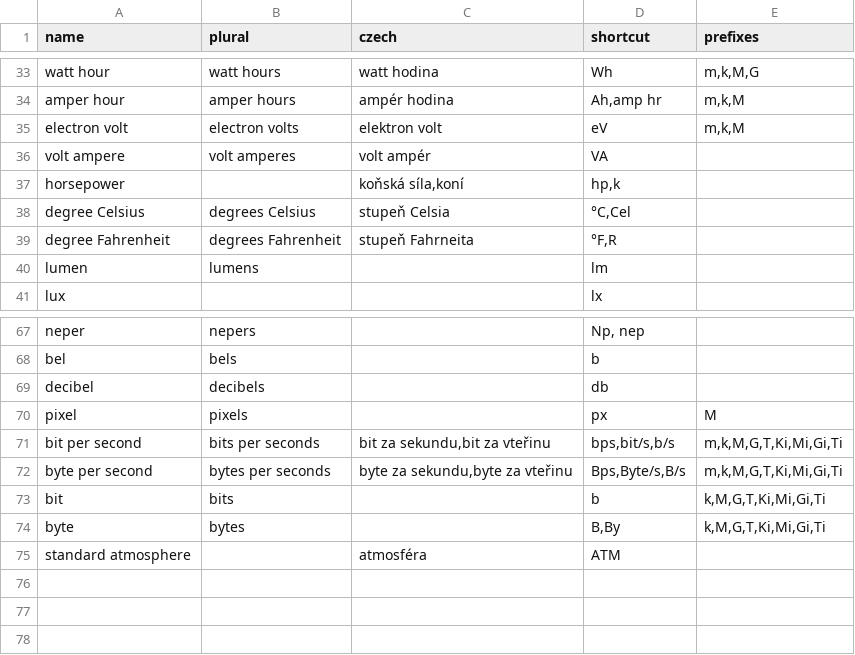
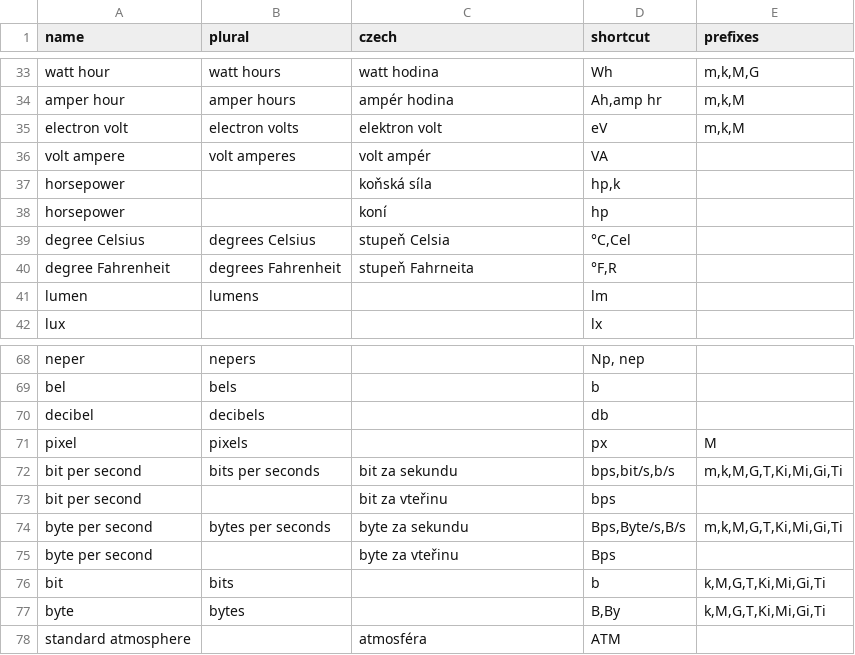
Before and after one commit to apify-projects/product-mapping-engine, a TSV file: data/vocabularies/units.tsv, drawn as a sheet; only a part is shown, gaps mark what is left out; addresses are those after the commit; the diff names each change by its address in the sheet, - before the commit and + after, or states it on an @@ line.

Commit message:
Added units convertion and unification

```diff
--- a/data/vocabularies/units.tsv
+++ b/data/vocabularies/units.tsv
-C37 (czech): koňská síla,koní
+C37 (czech): koňská síla
+row 38: horsepower |  | koní | hp
-C72 (czech): bit za sekundu,bit za vteřinu
+C72 (czech): bit za sekundu
+row 73: bit per second |  | bit za vteřinu | bps
-C74 (czech): byte za sekundu,byte za vteřinu
+C74 (czech): byte za sekundu
+row 75: byte per second |  | byte za vteřinu | Bps
```
Also changed, not shown: 1 other file.
